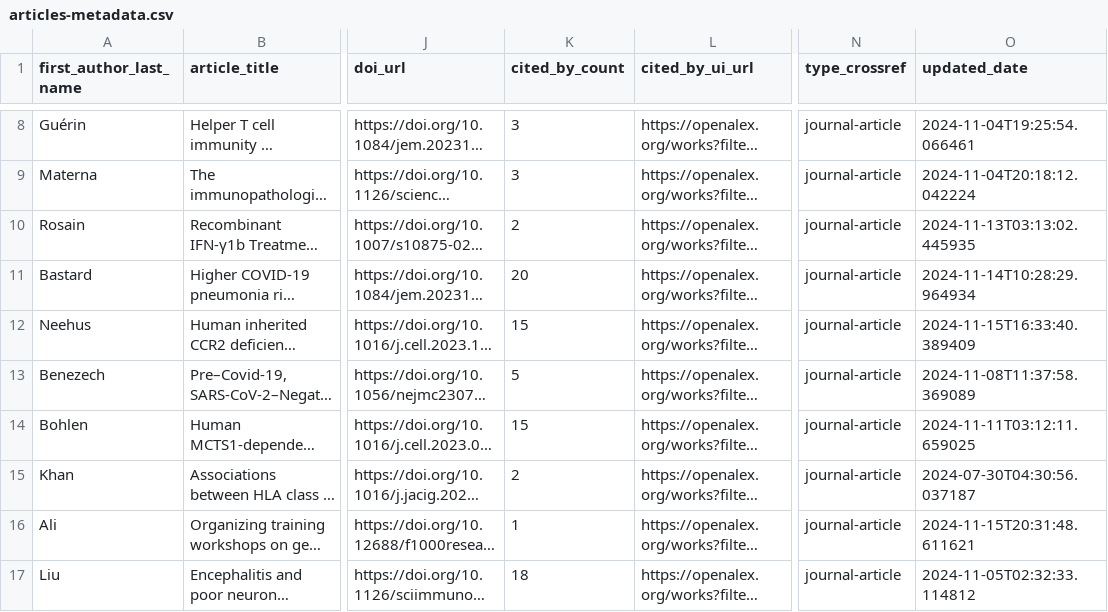
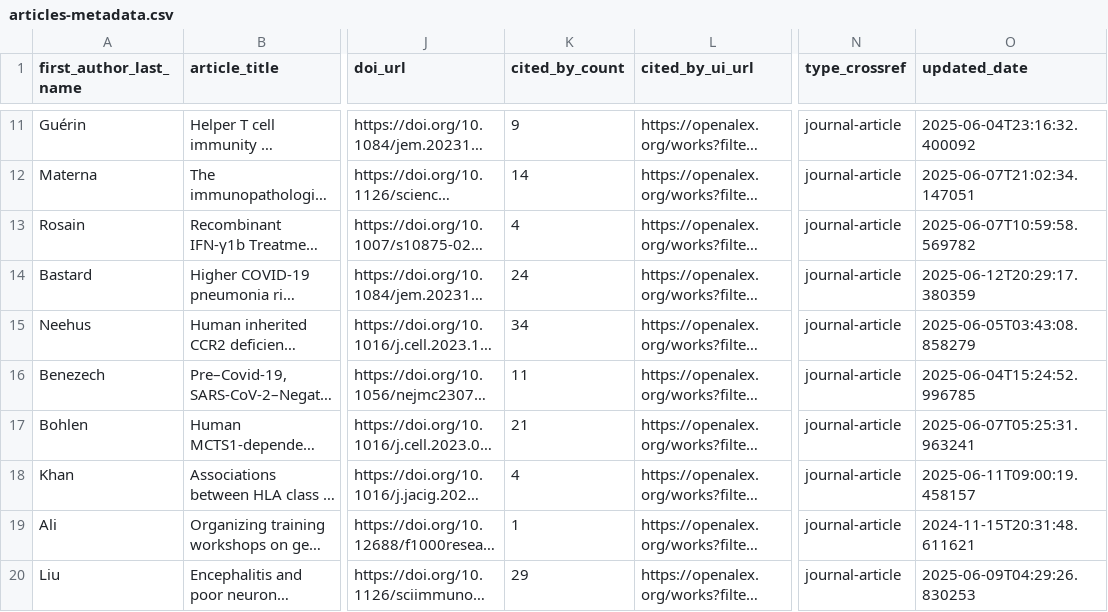
Before and after one commit to nicomarr/nicomarr.github.io, a CSV file: _data/articles-metadata.csv, drawn as a sheet; only a part is shown, gaps mark what is left out; long unchanged cells end in …; addresses are those after the commit; the diff covers the shown part only; the diff names each change by its address in the sheet, - before the commit and + after, or states it on an @@ line.

Commit message:
Update publication data

```diff
--- a/_data/articles-metadata.csv
+++ b/_data/articles-metadata.csv
-K11 (cited_by_count): 3
+K11 (cited_by_count): 9
-O11 (updated_date): 2024-11-04T19:25:54.066461
+O11 (updated_date): 2025-06-04T23:16:32.400092
-K12 (cited_by_count): 3
+K12 (cited_by_count): 14
-O12 (updated_date): 2024-11-04T20:18:12.042224
+O12 (updated_date): 2025-06-07T21:02:34.147051
-K13 (cited_by_count): 2
+K13 (cited_by_count): 4
-O13 (updated_date): 2024-11-13T03:13:02.445935
+O13 (updated_date): 2025-06-07T10:59:58.569782
-K14 (cited_by_count): 20
+K14 (cited_by_count): 24
-O14 (updated_date): 2024-11-14T10:28:29.964934
+O14 (updated_date): 2025-06-12T20:29:17.380359
-K15 (cited_by_count): 15
+K15 (cited_by_count): 34
-O15 (updated_date): 2024-11-15T16:33:40.389409
+O15 (updated_date): 2025-06-05T03:43:08.858279
-K16 (cited_by_count): 5
+K16 (cited_by_count): 11
-O16 (updated_date): 2024-11-08T11:37:58.369089
+O16 (updated_date): 2025-06-04T15:24:52.996785
-K17 (cited_by_count): 15
+K17 (cited_by_count): 21
-O17 (updated_date): 2024-11-11T03:12:11.659025
+O17 (updated_date): 2025-06-07T05:25:31.963241
-K18 (cited_by_count): 2
+K18 (cited_by_count): 4
-O18 (updated_date): 2024-07-30T04:30:56.037187
+O18 (updated_date): 2025-06-11T09:00:19.458157
-K20 (cited_by_count): 18
+K20 (cited_by_count): 29
-O20 (updated_date): 2024-11-05T02:32:33.114812
+O20 (updated_date): 2025-06-09T04:29:26.830253
```
Also changed, not shown: 3 added rows and 112 edited cells elsewhere in this file, 2 other files.
